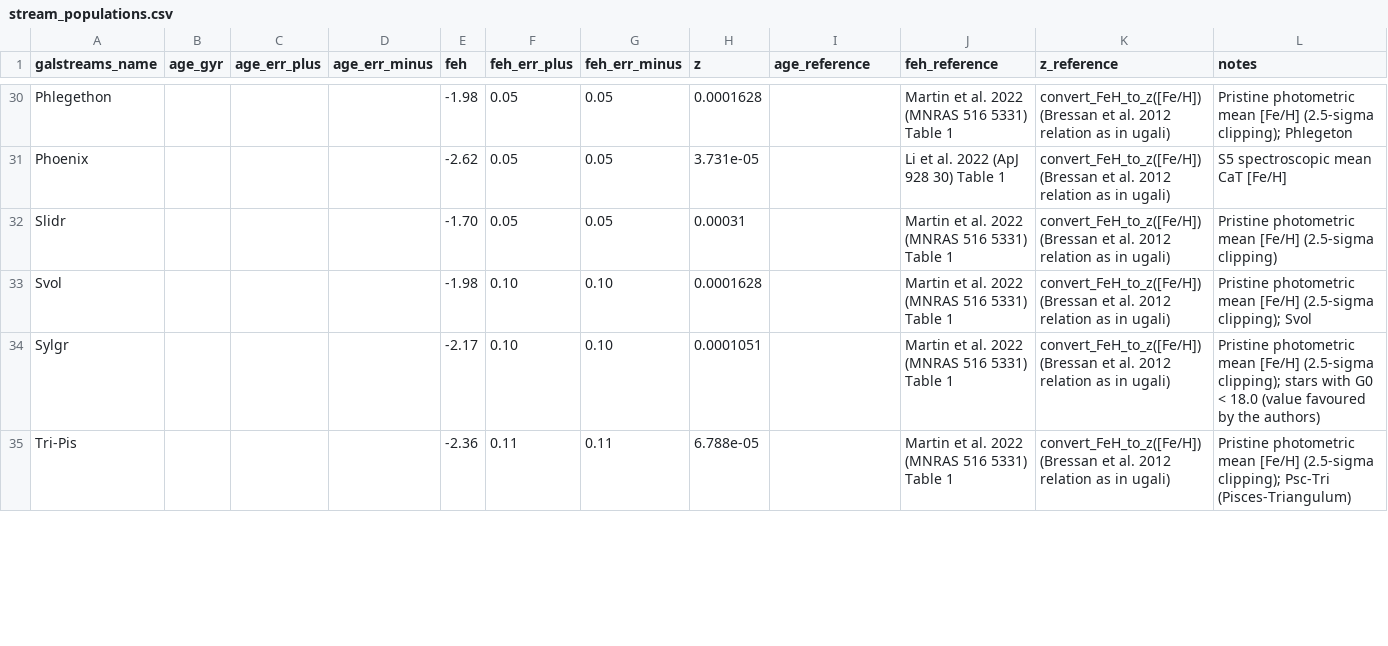
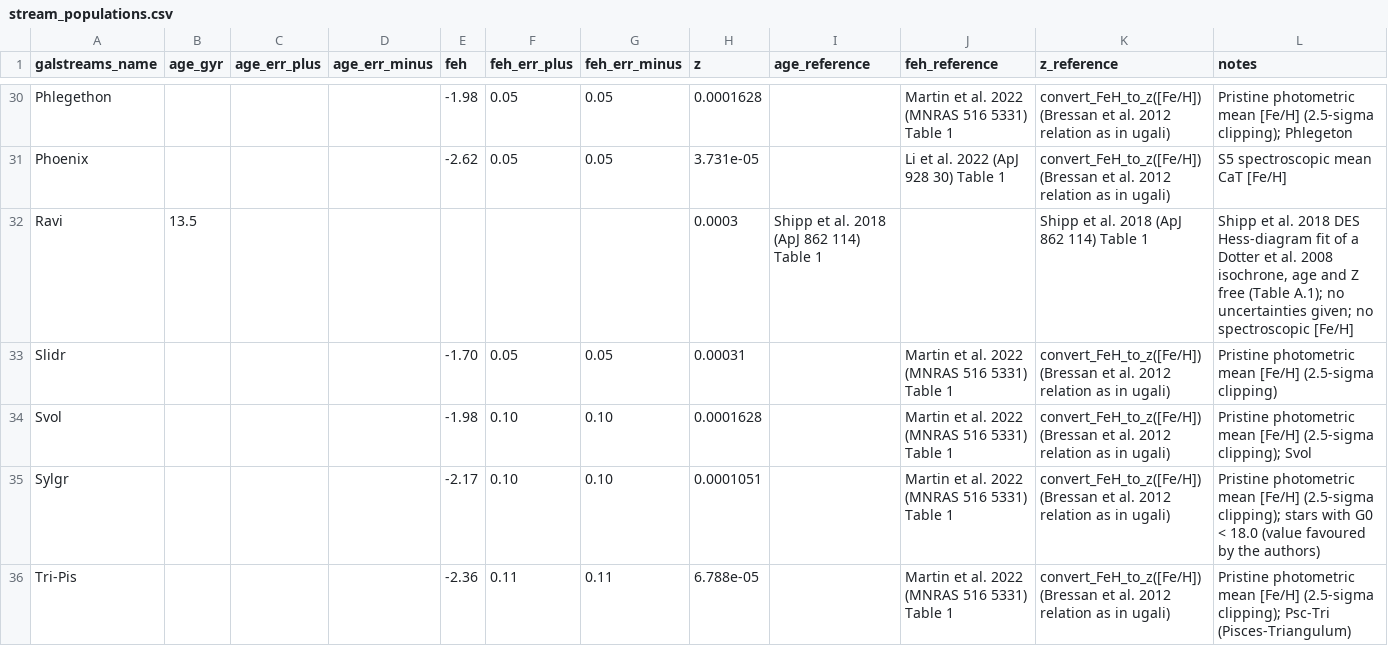
Before and after one commit to MatthieuPE/streameucliddes, a CSV file: src/streameucliddes/catalogs/stream_populations.csv, drawn as a sheet; only a part is shown, gaps mark what is left out; the diff covers the shown part only.

```diff
--- a/src/streameucliddes/catalogs/stream_populations.csv
+++ b/src/streameucliddes/catalogs/stream_populations.csv
@@ -31,2 +31,3 @@ Phlegethon,,,,-1.98,0.05,0.05,0.0001628,,Martin et al. 2022 (MNRAS 516 5331) Tab
 Phoenix,,,,-2.62,0.05,0.05,3.731e-05,,Li et al. 2022 (ApJ 928 30) Table 1,convert_FeH_to_z([Fe/H]) (Bressan et al. 2012 relation as in ugali),S5 spectroscopic mean CaT [Fe/H]
+Ravi,13.5,,,,,,0.0003,Shipp et al. 2018 (ApJ 862 114) Table 1,,Shipp et al. 2018 (ApJ 862 114) Table 1,"Shipp et al. 2018 DES Hess-diagram fit of a Dotter et al. 2008 isochrone, age and Z free (Table A.1); no uncertainties given; no spectroscopic [Fe/H]"
 Slidr,,,,-1.70,0.05,0.05,0.00031,,Martin et al. 2022 (MNRAS 516 5331) Table 1,convert_FeH_to_z([Fe/H]) (Bressan et al. 2012 relation as in ugali),Pristine photometric mean [Fe/H] (2.5-sigma clipping)
```
Also changed, not shown: 1 added row and 4 edited cells elsewhere in this file, 2 other files.
